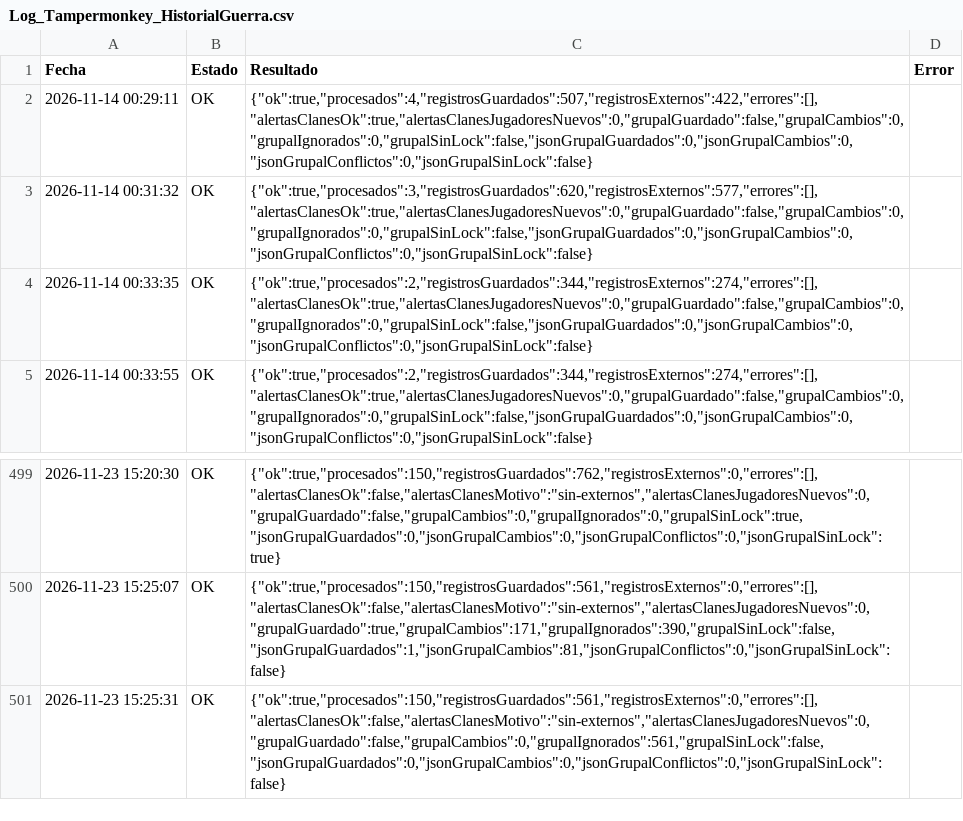
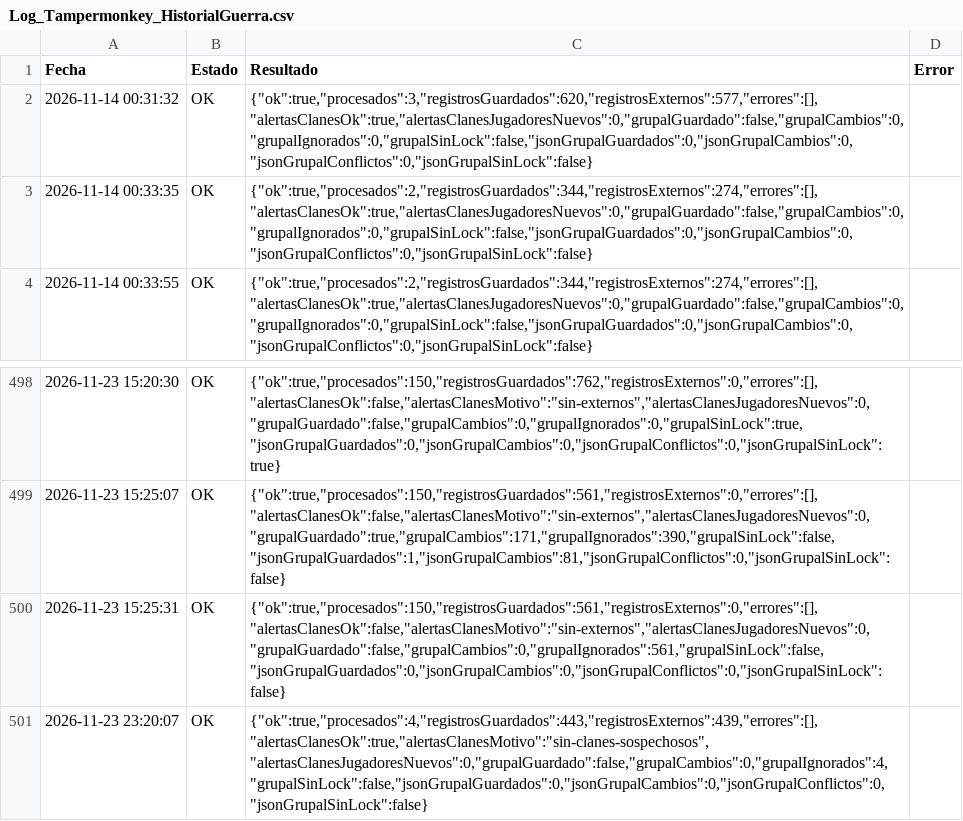
Before and after one commit to GrupoTerna/Backend, a CSV file: Datos descargados/CSV/Tampermonkey/Log_Tampermonkey_HistorialGuerra.csv, drawn as a sheet; only a part is shown, gaps mark what is left out.

Commit message:
Datos descargados: copia automática desde Drive - 23/11/2026 23:21:23 (Lima) - 3 archivos

```diff
--- a/Datos descargados/CSV/Tampermonkey/Log_Tampermonkey_HistorialGuerra.csv
+++ b/Datos descargados/CSV/Tampermonkey/Log_Tampermonkey_HistorialGuerra.csv
@@ -1,3 +1,2 @@
 Fecha,Estado,Resultado,Error
-2026-11-14 00:29:11,OK,"{""ok"":true,""procesados"":4,""registrosGuardados"":507,""registrosExternos"":422,""errores"":[],""alertasClanesOk"":true,""alertasClanesJugadoresNuevos"":0,""grupalGuardado"":false,""grupalCambios"":0,""grupalIgnorados"":0,""grupalSinLock"":false,""jsonGrupalGuardados"":0,""jsonGrupalCambios"":0,""jsonGrupalConflictos"":0,""jsonGrupalSinLock"":false}",
 2026-11-14 00:31:32,OK,"{""ok"":true,""procesados"":3,""registrosGuardados"":620,""registrosExternos"":577,""errores"":[],""alertasClanesOk"":true,""alertasClanesJugadoresNuevos"":0,""grupalGuardado"":false,""grupalCambios"":0,""grupalIgnorados"":0,""grupalSinLock"":false,""jsonGrupalGuardados"":0,""jsonGrupalCambios"":0,""jsonGrupalConflictos"":0,""jsonGrupalSinLock"":false}",
@@ -501 +500,2 @@ Fecha,Estado,Resultado,Error
 2026-11-23 15:25:31,OK,"{""ok"":true,""procesados"":150,""registrosGuardados"":561,""registrosExternos"":0,""errores"":[],""alertasClanesOk"":false,""alertasClanesMotivo"":""sin-externos"",""alertasClanesJugadoresNuevos"":0,""grupalGuardado"":false,""grupalCambios"":0,""grupalIgnorados"":561,""grupalSinLock"":false,""jsonGrupalGuardados"":0,""jsonGrupalCambios"":0,""jsonGrupalConflictos"":0,""jsonGrupalSinLock"":false}",
+2026-11-23 23:20:07,OK,"{""ok"":true,""procesados"":4,""registrosGuardados"":443,""registrosExternos"":439,""errores"":[],""alertasClanesOk"":true,""alertasClanesMotivo"":""sin-clanes-sospechosos"",""alertasClanesJugadoresNuevos"":0,""grupalGuardado"":false,""grupalCambios"":0,""grupalIgnorados"":4,""grupalSinLock"":false,""jsonGrupalGuardados"":0,""jsonGrupalCambios"":0,""jsonGrupalConflictos"":0,""jsonGrupalSinLock"":false}",
```
Also changed, not shown: 2 other files.
